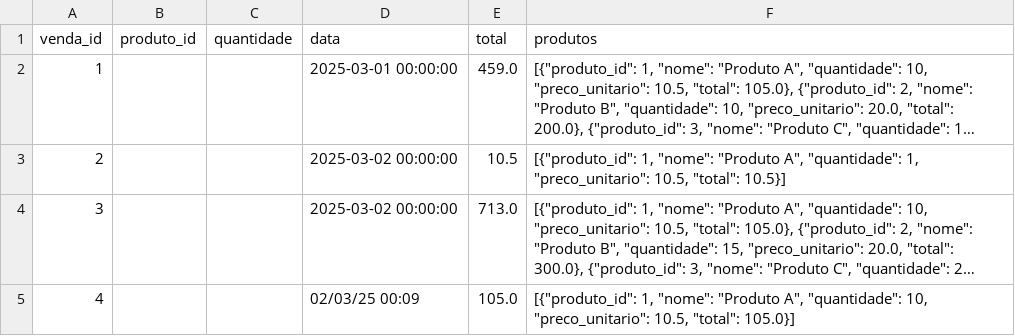
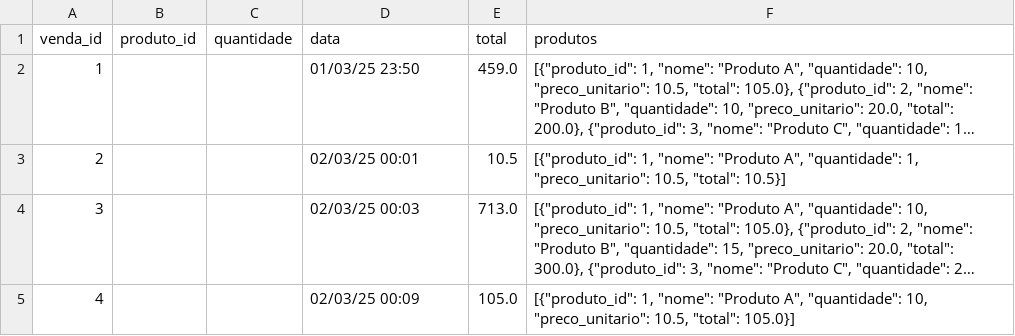
Before and after one commit to Degan906/Estoque2, a CSV file: vendas.csv, drawn as a sheet; long unchanged cells end in …; the diff names each change by its address in the sheet, - before the commit and + after, or states it on an @@ line.

Commit message:
Update vendas.csv

```diff
--- a/vendas.csv
+++ b/vendas.csv
-D2 (data): 2025-03-01 00:00:00
+D2 (data): 01/03/25 23:50
-D3 (data): 2025-03-02 00:00:00
+D3 (data): 02/03/25 00:01
-D4 (data): 2025-03-02 00:00:00
+D4 (data): 02/03/25 00:03
```
